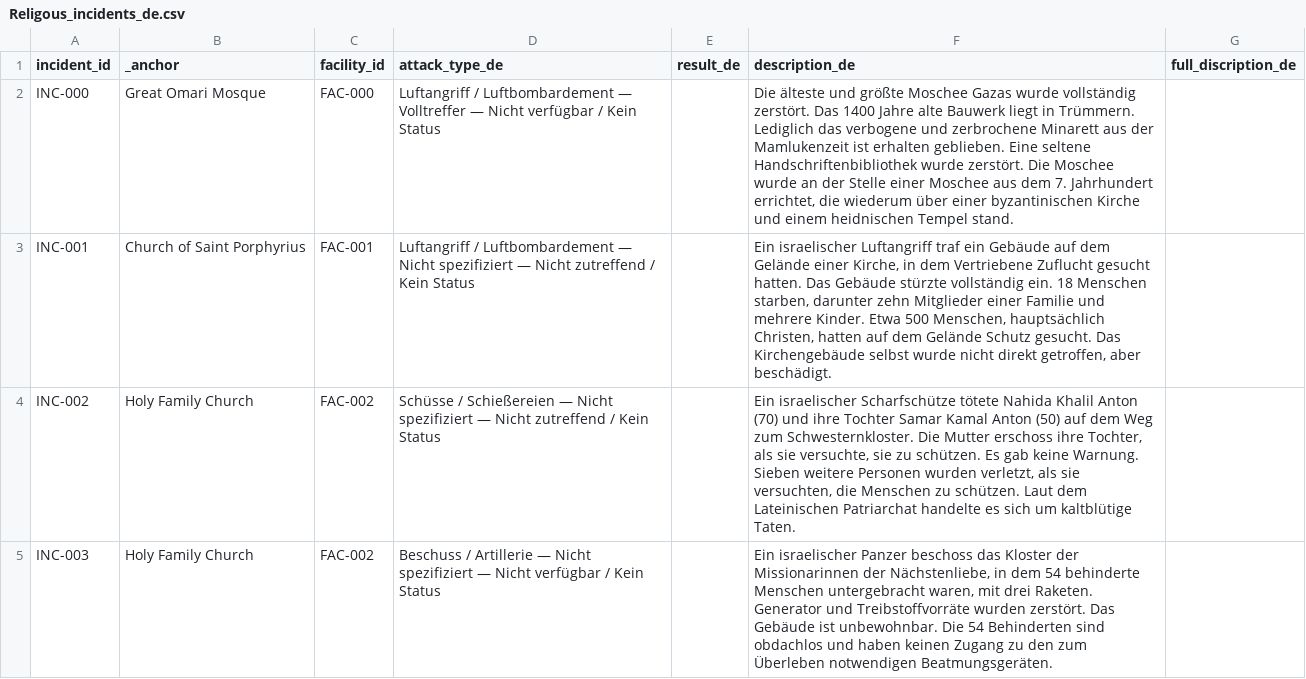
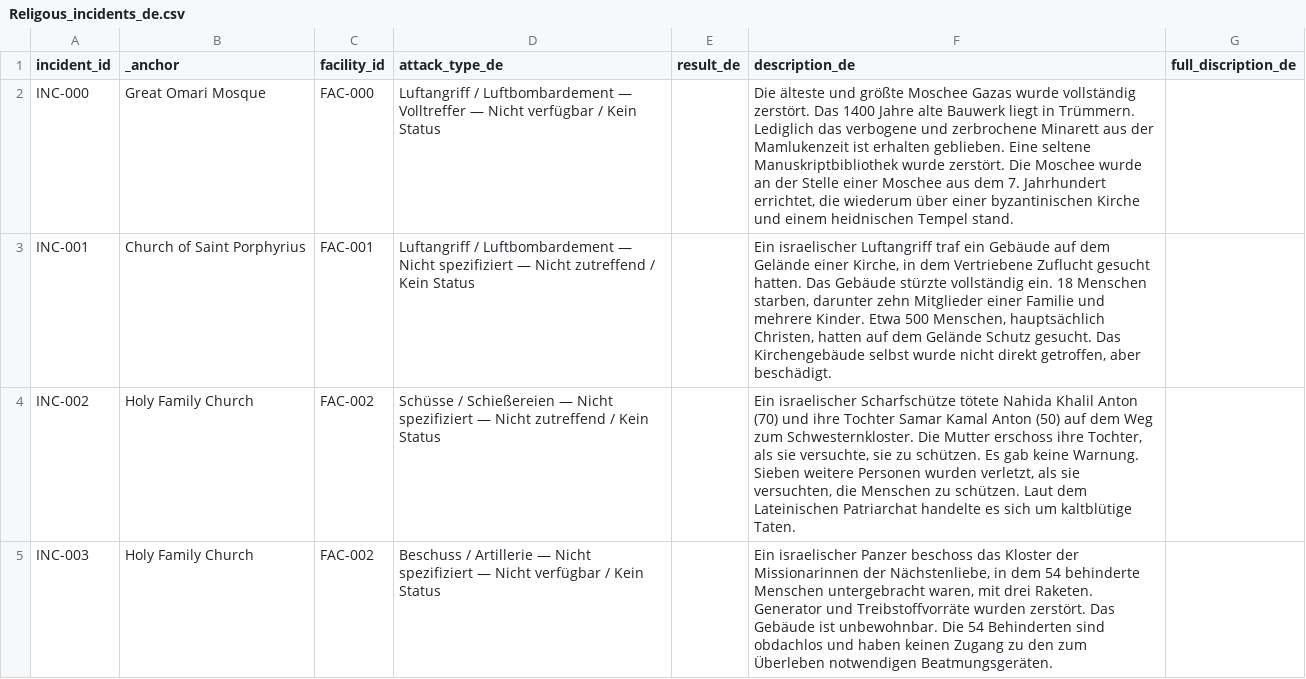
Before and after one commit to PalGenoPedia/PalGenoPedia, a CSV file: Pages/War_Crimes_Stats/stat-religious-attacked/Religous_incidents_de.csv, drawn as a sheet; only a part is shown.

Commit message:
auto: update Religous_incidents_de.csv [2026-10-28T11:21:55.145Z]

```diff
--- a/Pages/War_Crimes_Stats/stat-religious-attacked/Religous_incidents_de.csv
+++ b/Pages/War_Crimes_Stats/stat-religious-attacked/Religous_incidents_de.csv
@@ -1,3 +1,3 @@
 incident_id,_anchor,facility_id,attack_type_de,result_de,description_de,full_discription_de
-INC-000,Great Omari Mosque,FAC-000,Luftangriff / Luftbombardement — Volltreffer — Nicht verfügbar / Kein Status,,"Die älteste und größte Moschee Gazas wurde vollständig zerstört. Das 1400 Jahre alte Bauwerk liegt in Trümmern. Lediglich das verbogene und zerbrochene Minarett aus der Mamlukenzeit ist erhalten geblieben. Eine seltene Handschriftenbibliothek wurde zerstört. Die Moschee wurde an der Stelle einer Moschee aus dem 7. Jahrhundert errichtet, die wiederum über einer byzantinischen Kirche und einem heidnischen Tempel stand.",
+INC-000,Great Omari Mosque,FAC-000,Luftangriff / Luftbombardement — Volltreffer — Nicht verfügbar / Kein Status,,"Die älteste und größte Moschee Gazas wurde vollständig zerstört. Das 1400 Jahre alte Bauwerk liegt in Trümmern. Lediglich das verbogene und zerbrochene Minarett aus der Mamlukenzeit ist erhalten geblieben. Eine seltene Manuskriptbibliothek wurde zerstört. Die Moschee wurde an der Stelle einer Moschee aus dem 7. Jahrhundert errichtet, die wiederum über einer byzantinischen Kirche und einem heidnischen Tempel stand.",
 INC-001,Church of Saint Porphyrius,FAC-001,Luftangriff / Luftbombardement — Nicht spezifiziert — Nicht zutreffend / Kein Status,,"Ein israelischer Luftangriff traf ein Gebäude auf dem Gelände einer Kirche, in dem Vertriebene Zuflucht gesucht hatten. Das Gebäude stürzte vollständig ein. 18 Menschen starben, darunter zehn Mitglieder einer Familie und mehrere Kinder. Etwa 500 Menschen, hauptsächlich Christen, hatten auf dem Gelände Schutz gesucht. Das Kirchengebäude selbst wurde nicht direkt getroffen, aber beschädigt.",
```
